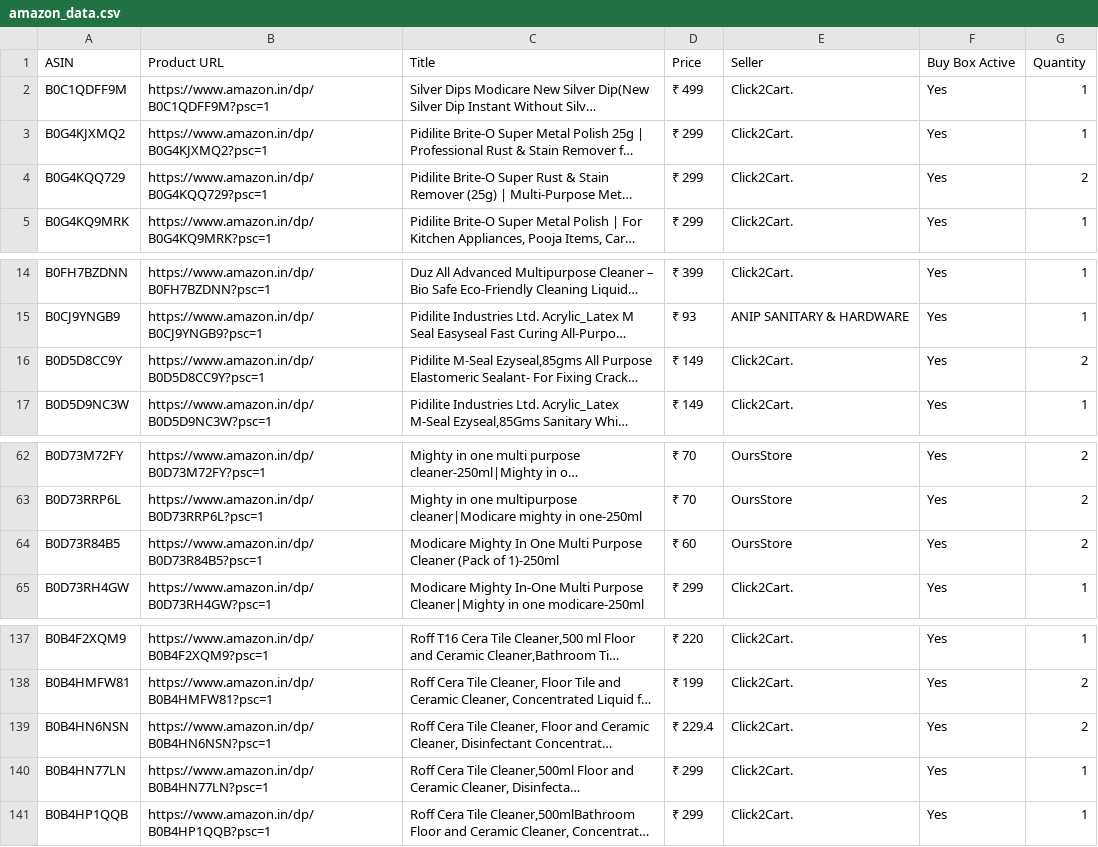
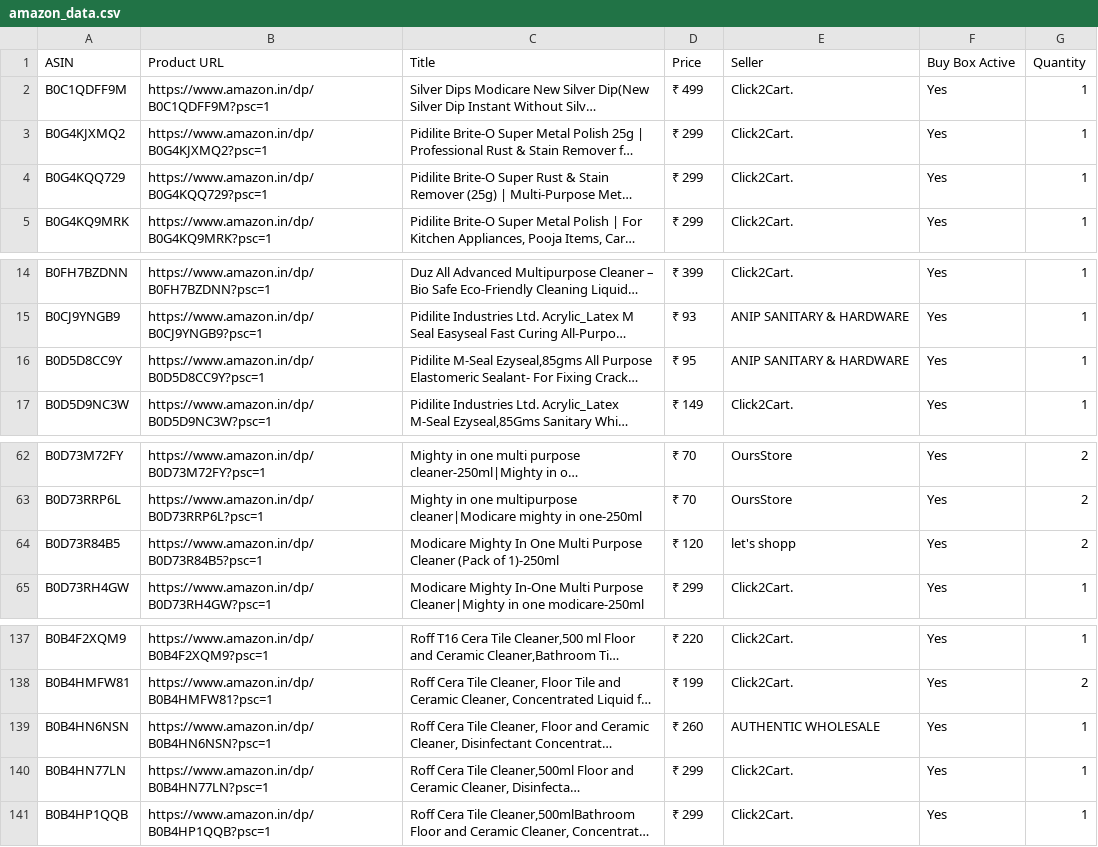
Before and after one commit to egaurav006/amazon-scraper, a CSV file: amazon_data.csv, drawn as a sheet; only a part is shown, gaps mark what is left out; long unchanged cells end in …; the diff names each change by its address in the sheet, - before the commit and + after, or states it on an @@ line.

```diff
--- a/amazon_data.csv
+++ b/amazon_data.csv
-G4 (Quantity): 2
+G4 (Quantity): 1
-D16 (Price): ₹ 149
+D16 (Price): ₹ 95
-E16 (Seller): Click2Cart.
+E16 (Seller): ANIP SANITARY & HARDWARE
-G16 (Quantity): 2
+G16 (Quantity): 1
-D64 (Price): ₹ 60
+D64 (Price): ₹ 120
-E64 (Seller): OursStore
+E64 (Seller): let's shopp
-D139 (Price): ₹ 229.4
+D139 (Price): ₹ 260
-E139 (Seller): Click2Cart.
+E139 (Seller): AUTHENTIC WHOLESALE
-G139 (Quantity): 2
+G139 (Quantity): 1
```
